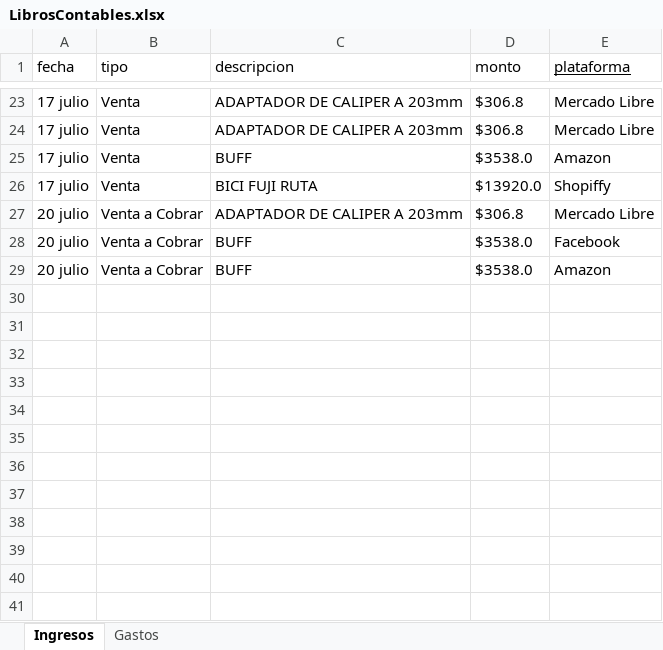
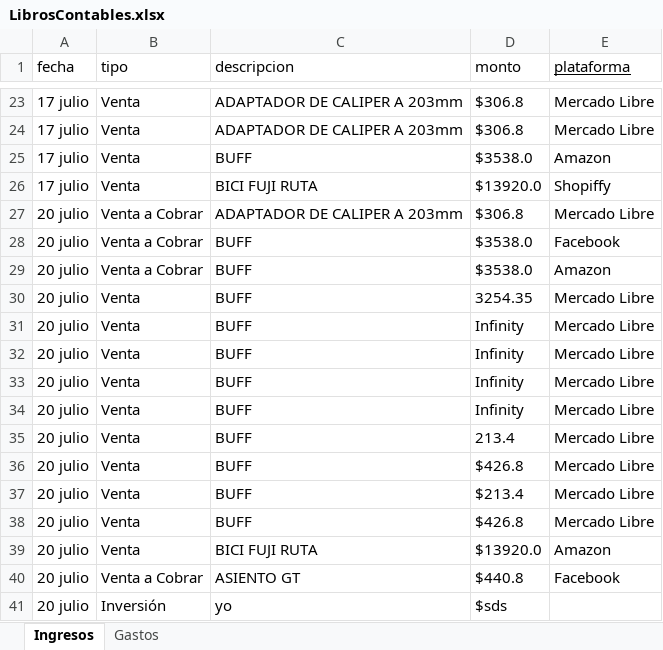
Before and after one commit to Alisbasa/EPIC-MOUNTAIN-SYSTEM, an Excel workbook: JavaApplication19/src/excel/LibrosContables.xlsx, sheet Ingresos, drawn as a sheet; only a part is shown, gaps mark what is left out; values as stored, in another font and other column widths than the file's, no borders; the diff names each change by its address in the sheet, - before the commit and + after, or states it on an @@ line.

```diff
--- a/JavaApplication19/src/excel/LibrosContables.xlsx (sheet Ingresos)
+++ b/JavaApplication19/src/excel/LibrosContables.xlsx (sheet Ingresos)
+row 30: 20 julio | Venta | BUFF | 3254.35 | Mercado Libre
+row 31: 20 julio | Venta | BUFF | Infinity | Mercado Libre
+row 32: 20 julio | Venta | BUFF | Infinity | Mercado Libre
+row 33: 20 julio | Venta | BUFF | Infinity | Mercado Libre
+row 34: 20 julio | Venta | BUFF | Infinity | Mercado Libre
+row 35: 20 julio | Venta | BUFF | 213.4 | Mercado Libre
+row 36: 20 julio | Venta | BUFF | $426.8 | Mercado Libre
+row 37: 20 julio | Venta | BUFF | $213.4 | Mercado Libre
+row 38: 20 julio | Venta | BUFF | $426.8 | Mercado Libre
+row 39: 20 julio | Venta | BICI FUJI RUTA | $13920.0 | Amazon
+row 40: 20 julio | Venta a Cobrar | ASIENTO GT | $440.8 | Facebook
+row 41: 20 julio | Inversión | yo | $sds
```
Also changed, not shown: JavaApplication19/src/excel/CRM.xlsx, 6 other files.
